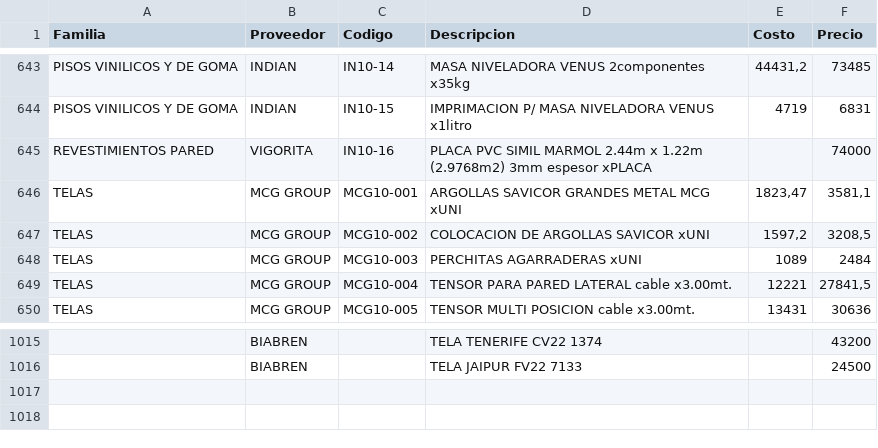
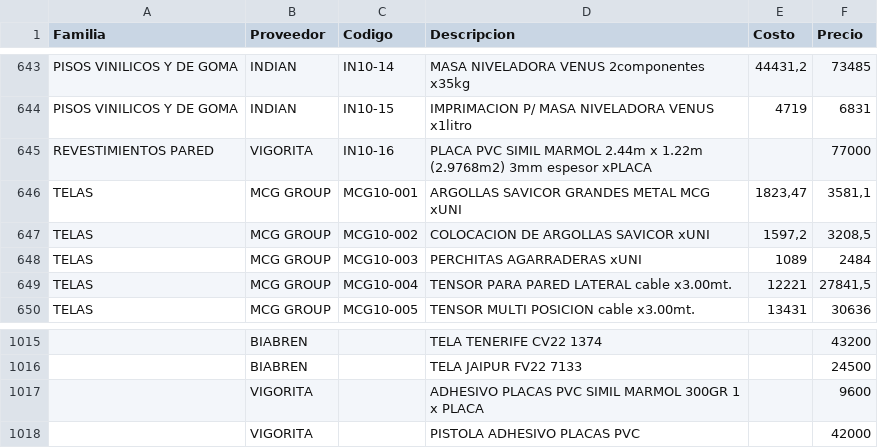
Before and after one commit to SkyfuN23/ListaPrecios, a CSV file: productos.csv, drawn as a sheet; only a part is shown, gaps mark what is left out; the diff names each change by its address in the sheet, - before the commit and + after, or states it on an @@ line.

Commit message:
Actualizacion base datos

```diff
--- a/productos.csv
+++ b/productos.csv
-F645 (Precio): 74000
+F645 (Precio): 77000
+row 1017:  | VIGORITA |  | ADHESIVO PLACAS PVC SIMIL MARMOL 300GR 1 x PLACA |  | 9600
+row 1018:  | VIGORITA |  | PISTOLA ADHESIVO PLACAS PVC |  | 42000
```
